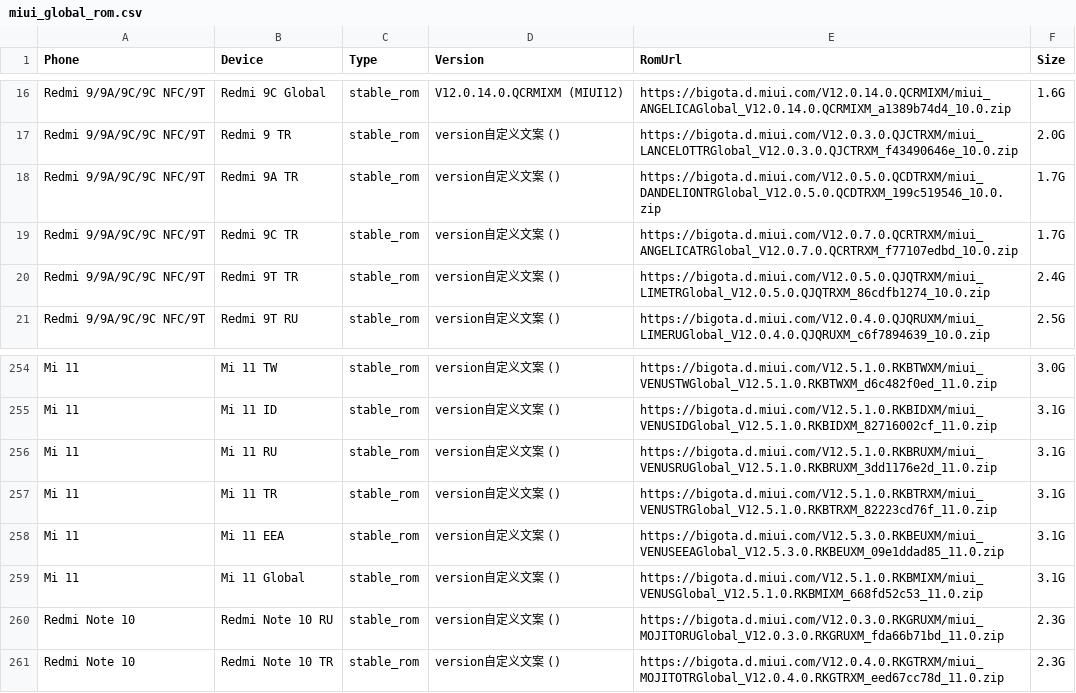
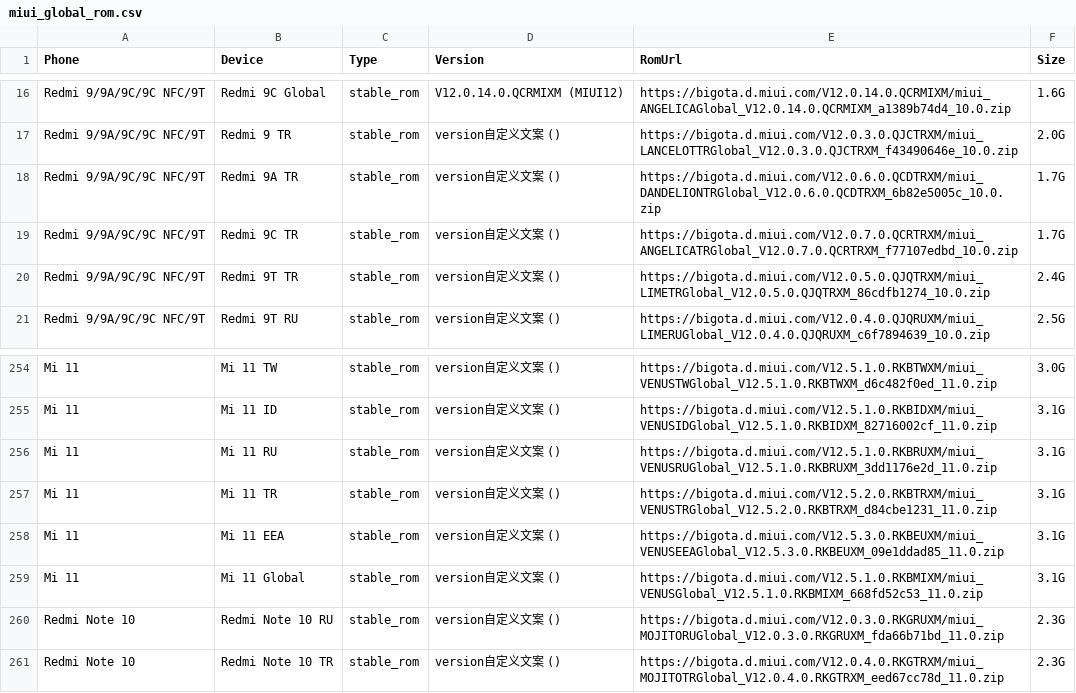
Before and after one commit to wuxianlin/get_android_data, a CSV file: data/miui_global_rom.csv, drawn as a sheet; only a part is shown, gaps mark what is left out.

```diff
--- a/data/miui_global_rom.csv
+++ b/data/miui_global_rom.csv
@@ -17,3 +17,3 @@ Redmi 9/9A/9C/9C NFC/9T,Redmi 9C Global,stable_rom,V12.0.14.0.QCRMIXM (MIUI12),h
 Redmi 9/9A/9C/9C NFC/9T,Redmi 9 TR,stable_rom,version自定义文案 (),https://bigota.d.miui.com/V12.0.3.0.QJCTRXM/miui_LANCELOTTRGlobal_V12.0.3.0.QJCTRXM_f43490646e_10.0.zip,2.0G
-Redmi 9/9A/9C/9C NFC/9T,Redmi 9A TR,stable_rom,version自定义文案 (),https://bigota.d.miui.com/V12.0.5.0.QCDTRXM/miui_DANDELIONTRGlobal_V12.0.5.0.QCDTRXM_199c519546_10.0.zip,1.7G
+Redmi 9/9A/9C/9C NFC/9T,Redmi 9A TR,stable_rom,version自定义文案 (),https://bigota.d.miui.com/V12.0.6.0.QCDTRXM/miui_DANDELIONTRGlobal_V12.0.6.0.QCDTRXM_6b82e5005c_10.0.zip,1.7G
 Redmi 9/9A/9C/9C NFC/9T,Redmi 9C TR,stable_rom,version自定义文案 (),https://bigota.d.miui.com/V12.0.7.0.QCRTRXM/miui_ANGELICATRGlobal_V12.0.7.0.QCRTRXM_f77107edbd_10.0.zip,1.7G
@@ -256,3 +256,3 @@ Mi 11,Mi 11 ID,stable_rom,version自定义文案 (),https://bigota.d.miui.com/V1
 Mi 11,Mi 11 RU,stable_rom,version自定义文案 (),https://bigota.d.miui.com/V12.5.1.0.RKBRUXM/miui_VENUSRUGlobal_V12.5.1.0.RKBRUXM_3dd1176e2d_11.0.zip,3.1G
-Mi 11,Mi 11 TR,stable_rom,version自定义文案 (),https://bigota.d.miui.com/V12.5.1.0.RKBTRXM/miui_VENUSTRGlobal_V12.5.1.0.RKBTRXM_82223cd76f_11.0.zip,3.1G
+Mi 11,Mi 11 TR,stable_rom,version自定义文案 (),https://bigota.d.miui.com/V12.5.2.0.RKBTRXM/miui_VENUSTRGlobal_V12.5.2.0.RKBTRXM_d84cbe1231_11.0.zip,3.1G
 Mi 11,Mi 11 EEA,stable_rom,version自定义文案 (),https://bigota.d.miui.com/V12.5.3.0.RKBEUXM/miui_VENUSEEAGlobal_V12.5.3.0.RKBEUXM_09e1ddad85_11.0.zip,3.1G
```
Also changed, not shown: data/oneplus_rom.csv.
